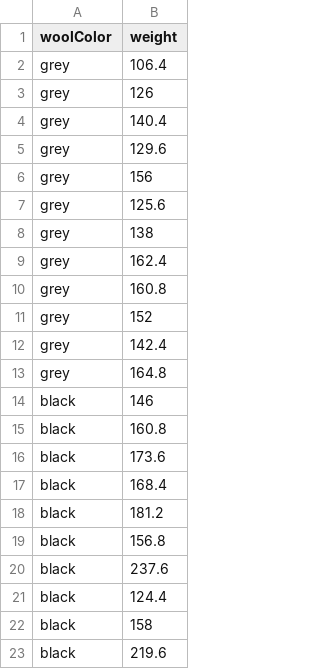
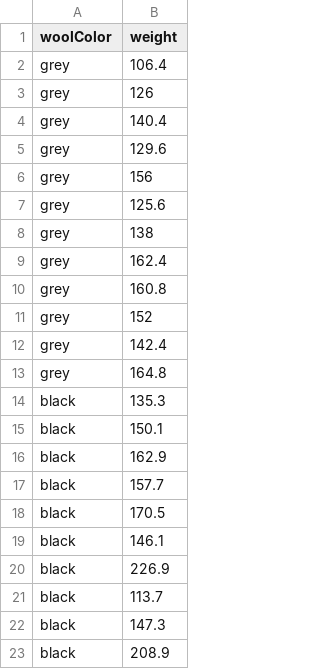
Before and after one commit to jillxoreilly/StatsCourseBook_2024, a CSV file: data/SheepWeights.csv, drawn as a sheet.

Commit message:
correct sheep weights

```diff
--- a/data/SheepWeights.csv
+++ b/data/SheepWeights.csv
@@ -13,11 +13,11 @@ grey,142.4
 grey,164.8
-black,146
-black,160.8
-black,173.6
-black,168.4
-black,181.2
-black,156.8
-black,237.6
-black,124.4
-black,158
-black,219.6
+black,135.3
+black,150.1
+black,162.9
+black,157.7
+black,170.5
+black,146.1
+black,226.9
+black,113.7
+black,147.3
+black,208.9
```
